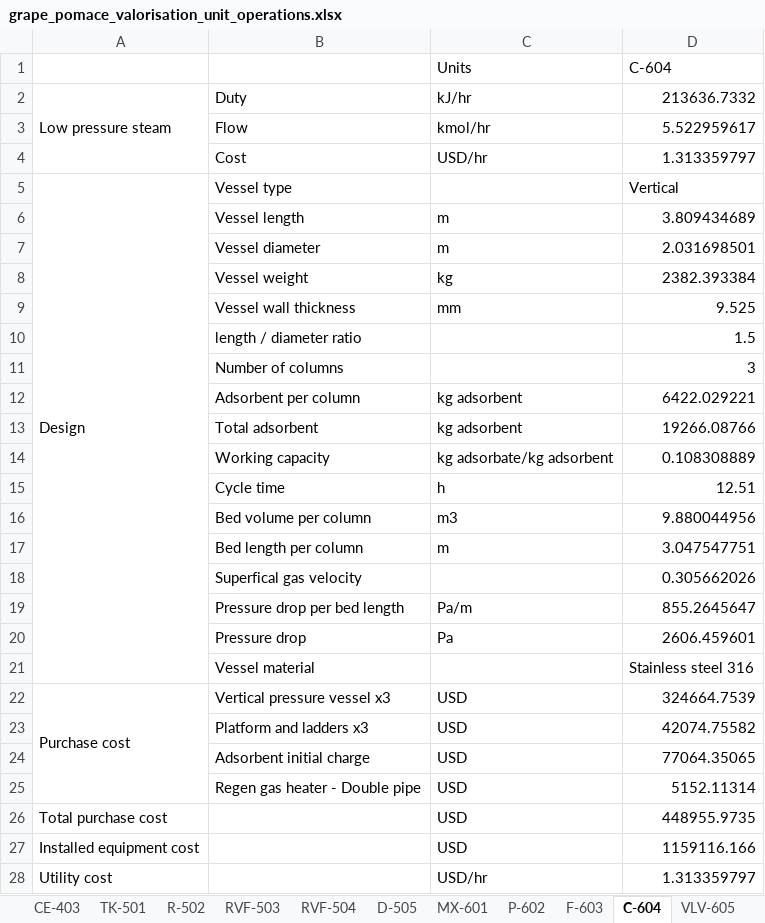
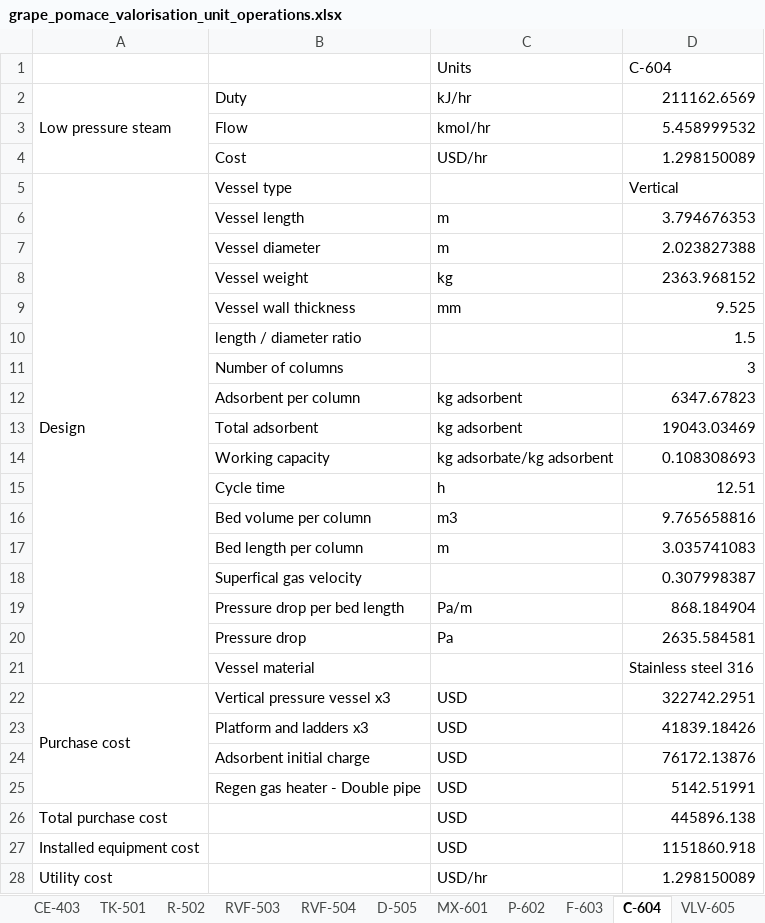
Before and after one commit to IsaacLeis/analysis-of-grape-pomace-valorisation, an Excel workbook: results/grape_pomace_valorisation_unit_operations.xlsx, sheet C-604, drawn as a sheet; values as stored, in another font and other column widths than the file's, no borders; the diff names each change by its address in the sheet, - before the commit and + after, or states it on an @@ line.

```diff
--- a/results/grape_pomace_valorisation_unit_operations.xlsx (sheet C-604)
+++ b/results/grape_pomace_valorisation_unit_operations.xlsx (sheet C-604)
-D2 (C-604): 213636.7332
+D2 (C-604): 211162.6569
-D3 (C-604): 5.522959617
+D3 (C-604): 5.458999532
-D4 (C-604): 1.313359797
+D4 (C-604): 1.298150089
-D6 (C-604): 3.809434689
+D6 (C-604): 3.794676353
-D7 (C-604): 2.031698501
+D7 (C-604): 2.023827388
-D8 (C-604): 2382.393384
+D8 (C-604): 2363.968152
-D12 (C-604): 6422.029221
+D12 (C-604): 6347.67823
-D13 (C-604): 19266.08766
+D13 (C-604): 19043.03469
-D14 (C-604): 0.108308889
+D14 (C-604): 0.108308693
-D16 (C-604): 9.880044956
+D16 (C-604): 9.765658816
-D17 (C-604): 3.047547751
+D17 (C-604): 3.035741083
-D18 (C-604): 0.305662026
+D18 (C-604): 0.307998387
-D19 (C-604): 855.2645647
+D19 (C-604): 868.184904
-D20 (C-604): 2606.459601
+D20 (C-604): 2635.584581
-D22 (C-604): 324664.7539
+D22 (C-604): 322742.2951
-D23 (C-604): 42074.75582
+D23 (C-604): 41839.18426
-D24 (C-604): 77064.35065
+D24 (C-604): 76172.13876
-D25 (C-604): 5152.11314
+D25 (C-604): 5142.51991
-D26 (C-604): 448955.9735
+D26 (C-604): 445896.138
-D27 (C-604): 1159116.166
+D27 (C-604): 1151860.918
-D28 (C-604): 1.313359797
+D28 (C-604): 1.298150089
```
Also changed, not shown: sheet P-602, sheet R-502, sheet SLE-402, sheet F-603, sheet TK-401, sheet CE-403, results/Grape_pomace_valorisation_cashflow.xlsx, results/grape_pomace_valorisation_mass_balance.xlsx, 2 other files.
